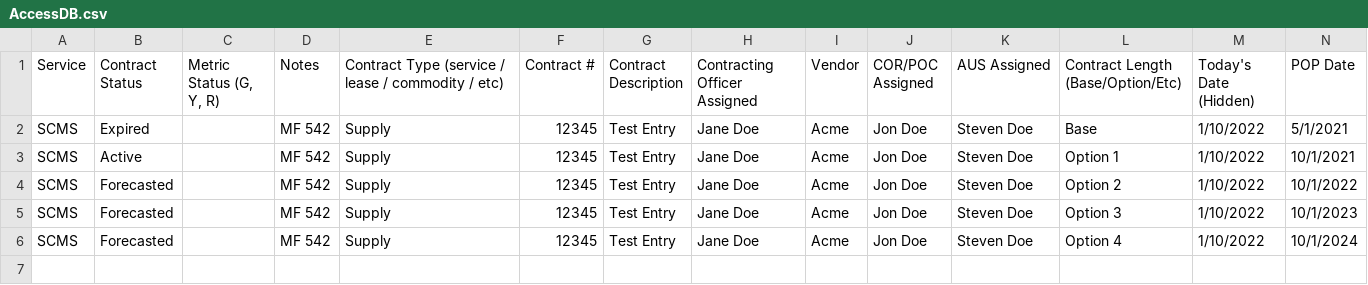
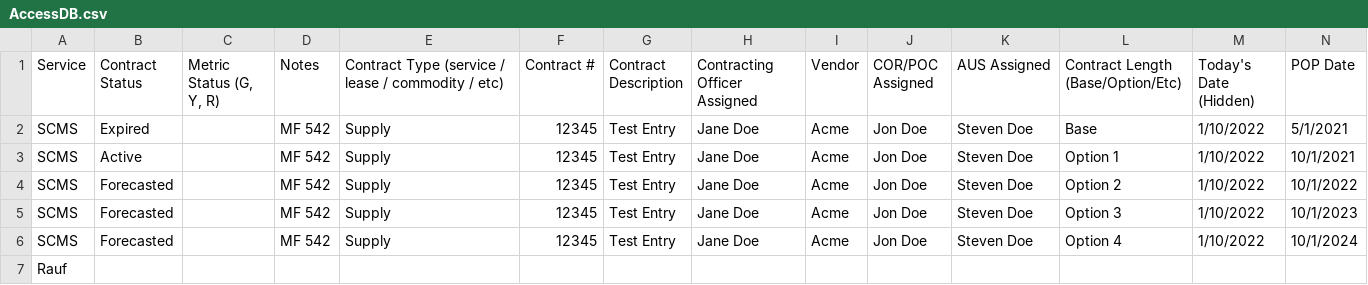
Before and after one commit to iannesbitt/readgssi, a CSV file: AccessDB.csv, drawn as a sheet; only a part is shown; rows hold the shown columns only; the diff names each change by its address in the sheet, - before the commit and + after, or states it on an @@ line.

Commit message:
Update AccessDB.csv

```diff
--- a/AccessDB.csv
+++ b/AccessDB.csv
+row 7: Rauf
```
